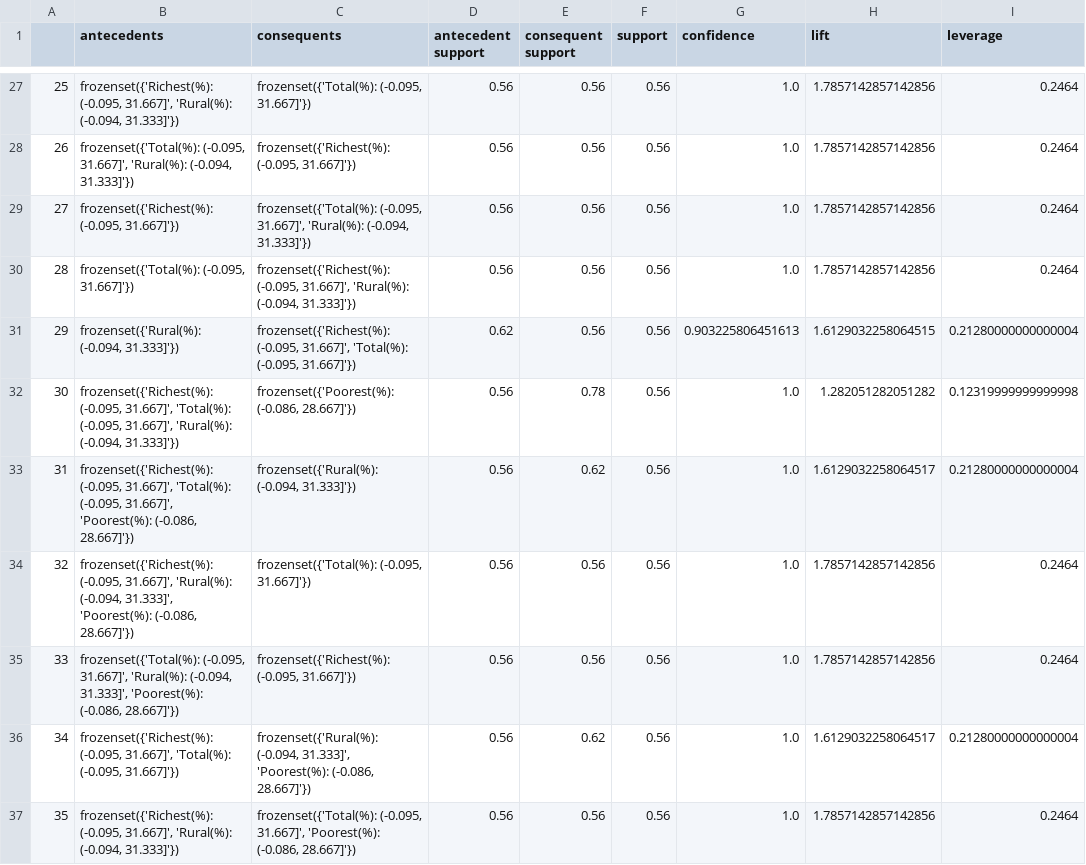
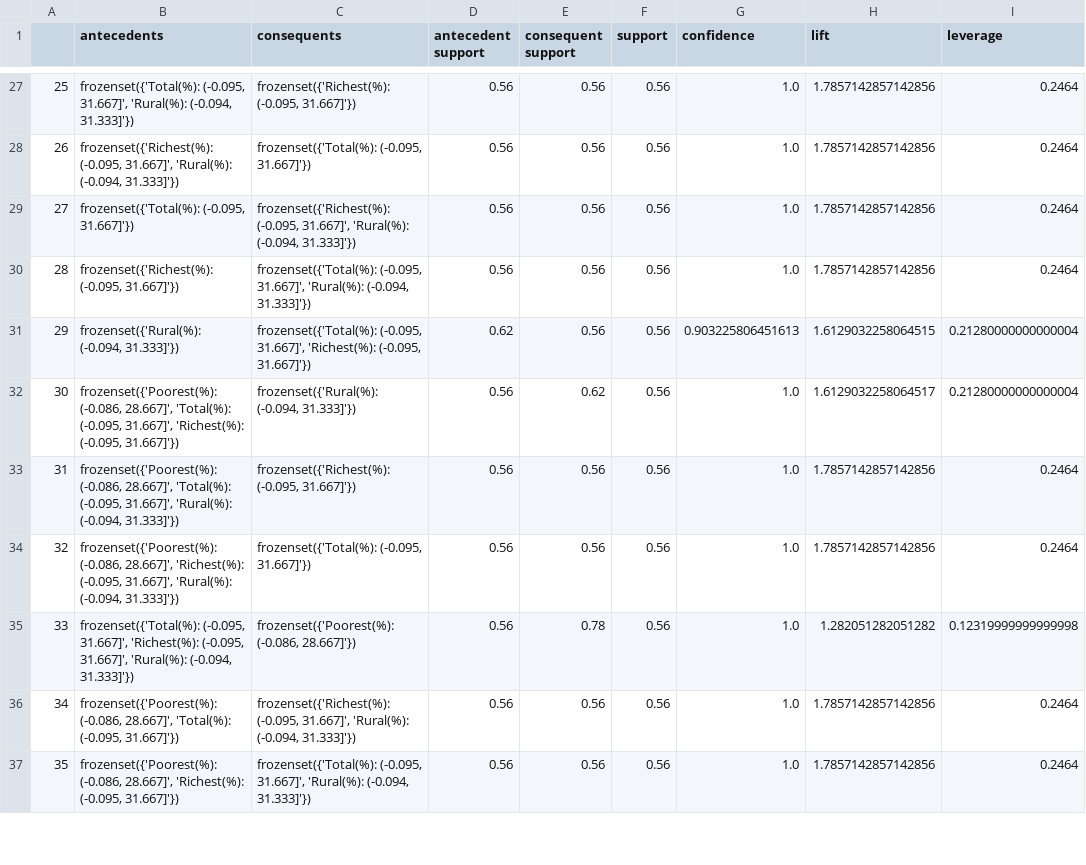
Before and after one commit to Jeffkw213/EECS4412, a CSV file: phase3/rules.csv, drawn as a sheet; only a part is shown, gaps mark what is left out; the diff covers the shown part only; the diff names each change by its address in the sheet, - before the commit and + after, or states it on an @@ line.

```diff
--- a/phase3/rules.csv
+++ b/phase3/rules.csv
-B27 (antecedents): frozenset({'Richest(%): (-0.095, 31.667]',…
+B27 (antecedents): frozenset({'Total(%): (-0.095, 31.667]',…
-C27 (consequents): frozenset({'Total(%): (-0.095, 31.667]'})
+C27 (consequents): frozenset({'Richest(%): (-0.095, 31.667]'})
-B28 (antecedents): frozenset({'Total(%): (-0.095, 31.667]',…
+B28 (antecedents): frozenset({'Richest(%): (-0.095, 31.667]',…
-C28 (consequents): frozenset({'Richest(%): (-0.095, 31.667]'})
+C28 (consequents): frozenset({'Total(%): (-0.095, 31.667]'})
-B29 (antecedents): frozenset({'Richest(%): (-0.095, 31.667]'})
+B29 (antecedents): frozenset({'Total(%): (-0.095, 31.667]'})
-C29 (consequents): frozenset({'Total(%): (-0.095, 31.667]',…
+C29 (consequents): frozenset({'Richest(%): (-0.095, 31.667]',…
-B30 (antecedents): frozenset({'Total(%): (-0.095, 31.667]'})
+B30 (antecedents): frozenset({'Richest(%): (-0.095, 31.667]'})
-C30 (consequents): frozenset({'Richest(%): (-0.095, 31.667]',…
+C30 (consequents): frozenset({'Total(%): (-0.095, 31.667]',…
-C31 (consequents): frozenset({'Richest(%): (-0.095, 31.667]', 'Total(%): (-0.095, 31.667]'})
+C31 (consequents): frozenset({'Total(%): (-0.095, 31.667]', 'Richest(%): (-0.095, 31.667]'})
-B32 (antecedents): frozenset({'Richest(%): (-0.095, 31.667]', 'Total(%): (-0.095, 31.667]', 'Rural(%): (-0.094, 31.333]'})
+B32 (antecedents): frozenset({'Poorest(%): (-0.086, 28.667]', 'Total(%): (-0.095, 31.667]', 'Richest(%): (-0.095, 31.667]'})
-C32 (consequents): frozenset({'Poorest(%): (-0.086, 28.667]'})
+C32 (consequents): frozenset({'Rural(%): (-0.094, 31.333]'})
-E32 (consequent support): 0.78
+E32 (consequent support): 0.62
-H32 (lift): 1.282051282051282
+H32 (lift): 1.6129032258064517
-I32 (leverage): 0.12319999999999998
+I32 (leverage): 0.21280000000000004
-B33 (antecedents): frozenset({'Richest(%): (-0.095, 31.667]', 'Total(%): (-0.095, 31.667]', 'Poorest(%): (-0.086, 28.667]'})
+B33 (antecedents): frozenset({'Poorest(%): (-0.086, 28.667]', 'Total(%): (-0.095, 31.667]', 'Rural(%): (-0.094, 31.333]'})
-C33 (consequents): frozenset({'Rural(%): (-0.094, 31.333]'})
+C33 (consequents): frozenset({'Richest(%): (-0.095, 31.667]'})
-E33 (consequent support): 0.62
+E33 (consequent support): 0.56
-H33 (lift): 1.6129032258064517
+H33 (lift): 1.7857142857142856
-I33 (leverage): 0.21280000000000004
+I33 (leverage): 0.2464
-B34 (antecedents): frozenset({'Richest(%): (-0.095, 31.667]', 'Rural(%): (-0.094, 31.333]', 'Poorest(%): (-0.086, 28.667]'})
+B34 (antecedents): frozenset({'Poorest(%): (-0.086, 28.667]', 'Richest(%): (-0.095, 31.667]', 'Rural(%): (-0.094, 31.333]'})
-B35 (antecedents): …(-0.095, 31.667]', 'Rural(%): (-0.094, 31.333]', 'Poorest(%): (-0.086, 28.667]'})
+B35 (antecedents): …(-0.095, 31.667]', 'Richest(%): (-0.095, 31.667]', 'Rural(%): (-0.094, 31.333]'})
-C35 (consequents): frozenset({'Richest(%): (-0.095, 31.667]'})
+C35 (consequents): frozenset({'Poorest(%): (-0.086, 28.667]'})
-E35 (consequent support): 0.56
+E35 (consequent support): 0.78
-H35 (lift): 1.7857142857142856
+H35 (lift): 1.282051282051282
-I35 (leverage): 0.2464
+I35 (leverage): 0.12319999999999998
-B36 (antecedents): frozenset({'Richest(%): (-0.095, 31.667]', 'Total(%): (-0.095,…
+B36 (antecedents): frozenset({'Poorest(%): (-0.086, 28.667]', 'Total(%): (-0.095,…
-C36 (consequents): frozenset({'Rural(%): (-0.094, 31.333]', 'Poorest(%): (-0.086, 28.667]'})
+C36 (consequents): frozenset({'Richest(%): (-0.095, 31.667]', 'Rural(%): (-0.094, 31.333]'})
-E36 (consequent support): 0.62
+E36 (consequent support): 0.56
-H36 (lift): 1.6129032258064517
+H36 (lift): 1.7857142857142856
-I36 (leverage): 0.21280000000000004
+I36 (leverage): 0.2464
-B37 (antecedents): frozenset({'Richest(%): (-0.095, 31.667]', 'Rural(%): (-0.094, 31.333]'})
+B37 (antecedents): frozenset({'Poorest(%): (-0.086, 28.667]', 'Richest(%): (-0.095, 31.667]'})
-C37 (consequents): …(-0.095, 31.667]', 'Poorest(%): (-0.086, 28.667]'})
+C37 (consequents): …(-0.095, 31.667]', 'Rural(%): (-0.094, 31.333]'})
```
Also changed, not shown: 90 edited cells elsewhere in this file, phase3/216396764-216426744-T2Class.csv, phase3/frequent_items.csv, 5 other files.
